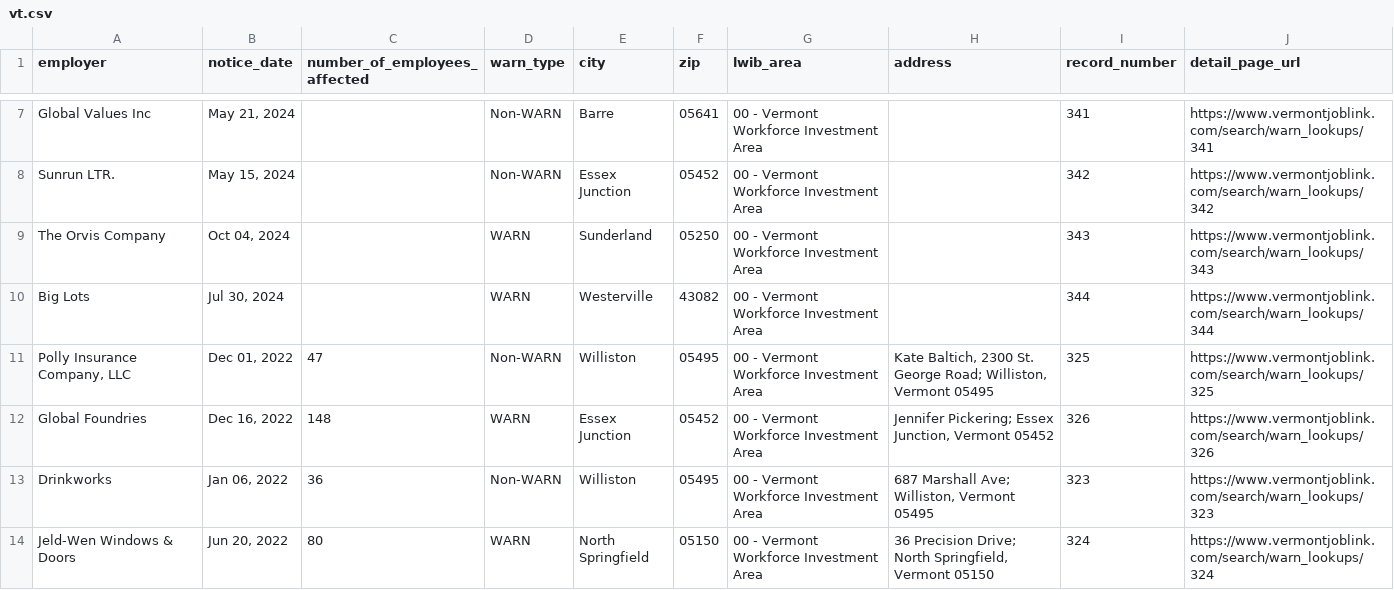
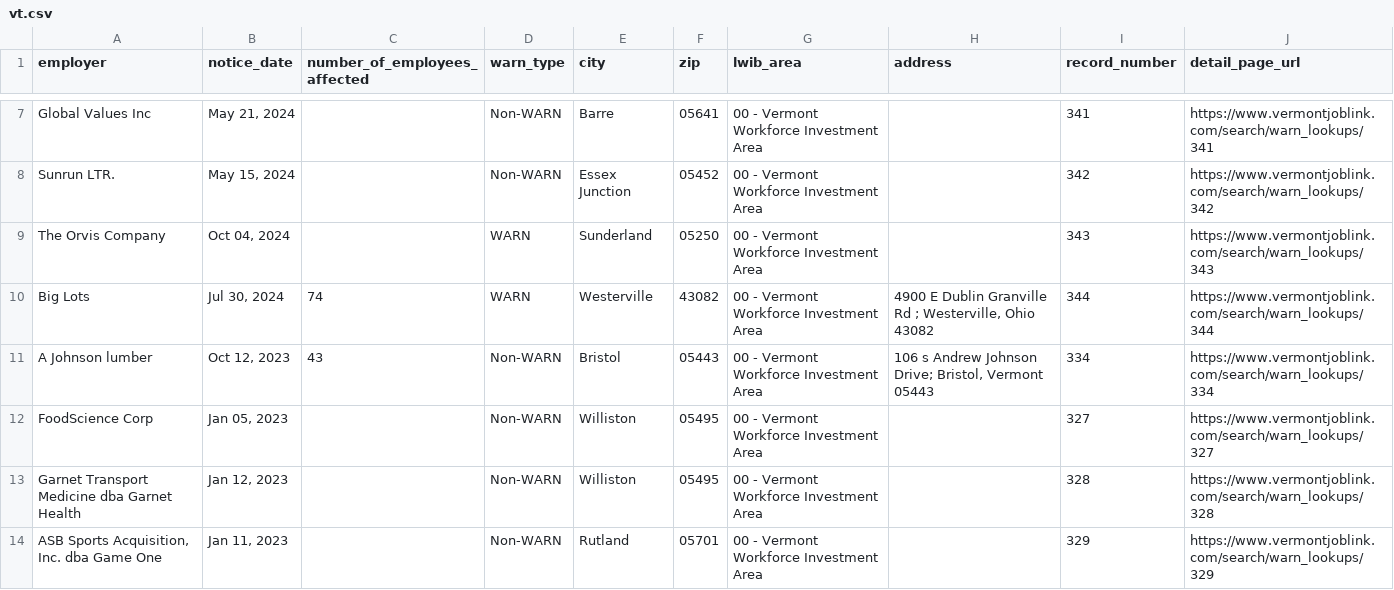
Before and after one commit to biglocalnews/layoff-watch, a CSV file: data/warn-transformer/raw/vt.csv, drawn as a sheet; only a part is shown, gaps mark what is left out; the shorter side is filled out with more unchanged rows; the diff covers the shown part only.

```diff
--- a/data/warn-transformer/raw/vt.csv
+++ b/data/warn-transformer/raw/vt.csv
@@ -9,2 +9,6 @@ Sunrun LTR.,"May 15, 2024",,Non-WARN,Essex Junction,05452,00 - Vermont Workforce
 The Orvis Company,"Oct 04, 2024",,WARN,Sunderland,05250,00 - Vermont Workforce Investment Area,,343,https://www.vermontjoblink.com/search/warn_lookups/343
-Big Lots,"Jul 30, 2024",,WARN,Westerville,43082,00 - Vermont Workforce Investment Area,,344,https://www.vermontjoblink.com/search/warn_lookups/344
+Big Lots,"Jul 30, 2024",74,WARN,Westerville,43082,00 - Vermont Workforce Investment Area,"4900 E Dublin Granville Rd ; Westerville, Ohio 43082",344,https://www.vermontjoblink.com/search/warn_lookups/344
+A Johnson lumber,"Oct 12, 2023",43,Non-WARN,Bristol,05443,00 - Vermont Workforce Investment Area,"106 s Andrew Johnson Drive; Bristol, Vermont 05443",334,https://www.vermontjoblink.com/search/warn_lookups/334
+FoodScience Corp,"Jan 05, 2023",,Non-WARN,Williston,05495,00 - Vermont Workforce Investment Area,,327,https://www.vermontjoblink.com/search/warn_lookups/327
+Garnet Transport Medicine dba Garnet Health,"Jan 12, 2023",,Non-WARN,Williston,05495,00 - Vermont Workforce Investment Area,,328,https://www.vermontjoblink.com/search/warn_lookups/328
+"ASB Sports Acquisition, Inc. dba Game One","Jan 11, 2023",,Non-WARN,Rutland,05701,00 - Vermont Workforce Investment Area,,329,https://www.vermontjoblink.com/search/warn_lookups/329
```
Also changed, not shown: 5 added rows and 2 edited cells elsewhere in this file, data/warn-transformer/processed/additions.csv, data/warn-transformer/raw/co.csv, 11 other files.
